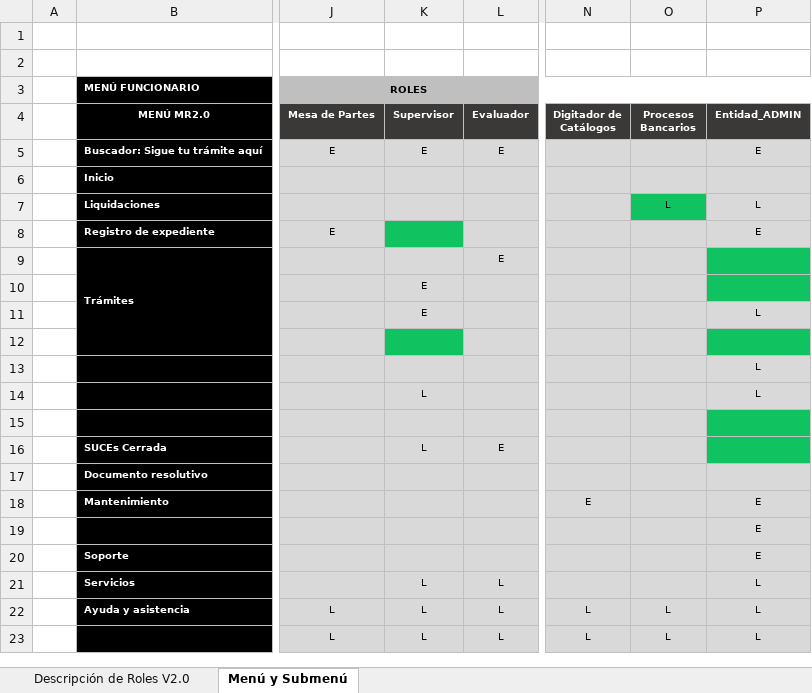
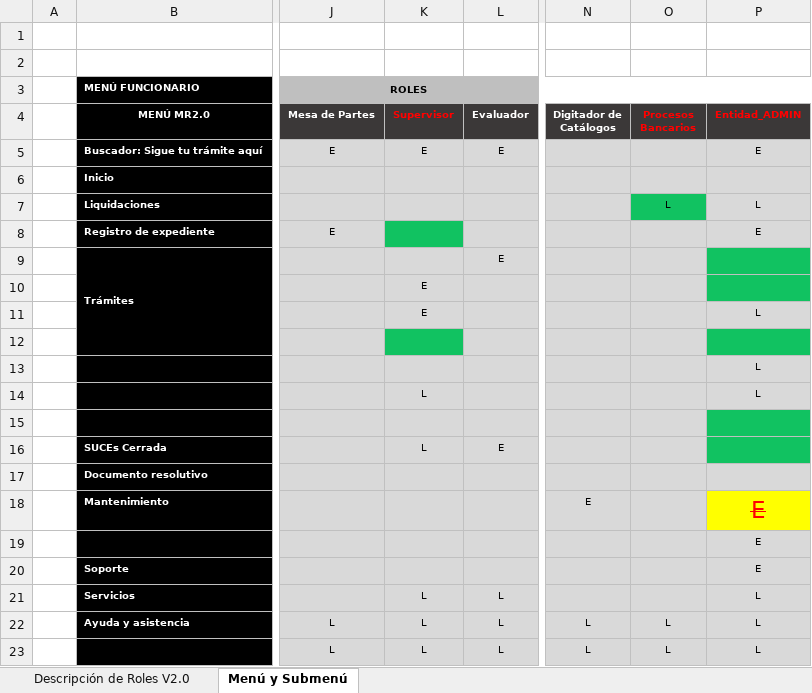
Before and after one commit to TheLastMVK/DocumentoVuce, an Excel workbook: PROYECTO MR/DA_MT.006 Matriz de roles y menú vista funcionario V3.xlsx, sheet Menú y Submenú, drawn as a sheet; only a part is shown, gaps mark what is left out; values as stored, in another font and other column widths than the file's, no borders; the diff names each change by its address in the sheet, - before the commit and + after, or states it on an @@ line.

```diff
--- a/PROYECTO MR/DA_MT.006 Matriz de roles y menú vista funcionario V3.xlsx (sheet Menú y Submenú)
+++ b/PROYECTO MR/DA_MT.006 Matriz de roles y menú vista funcionario V3.xlsx (sheet Menú y Submenú)
-K4 text colour: #FFFFFF
+K4 text colour: #FF0000
-O4:P4 text colour: #FFFFFF
+O4:P4 text colour: #FF0000
@@ P18 fill: #D9D9D9 → #FFFF00, strikethrough: off → on, text colour: black → #FF0000, text size: larger @@
```
Also changed, not shown: sheet Descripción de Roles V2.0, 11 other files.
